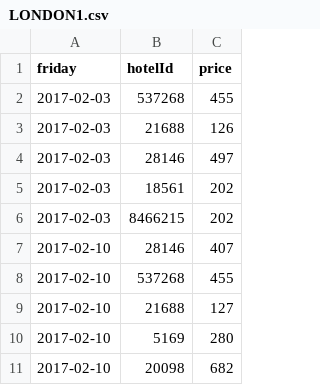
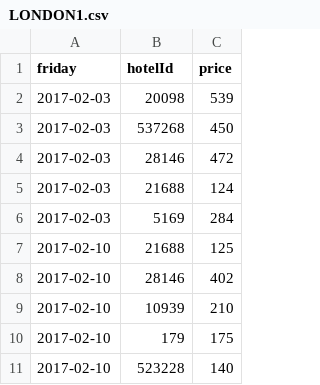
Before and after one commit to KorosecN13/Potovanje, a CSV file: LONDON1.csv, drawn as a sheet.

Commit message:
spremenila datoteko s podatki hotelov

```diff
--- a/LONDON1.csv
+++ b/LONDON1.csv
@@ -1,11 +1,11 @@
 friday,hotelId,price
-2017-02-03,537268,455
-2017-02-03,21688,126
-2017-02-03,28146,497
-2017-02-03,18561,202
-2017-02-03,8466215,202
-2017-02-10,28146,407
-2017-02-10,537268,455
-2017-02-10,21688,127
-2017-02-10,5169,280
-2017-02-10,20098,682
+2017-02-03,20098,539
+2017-02-03,537268,450
+2017-02-03,28146,472
+2017-02-03,21688,124
+2017-02-03,5169,284
+2017-02-10,21688,125
+2017-02-10,28146,402
+2017-02-10,10939,210
+2017-02-10,179,175
+2017-02-10,523228,140
```
Also changed, not shown: LONDON1Hoteli.csv, 2 other files.
